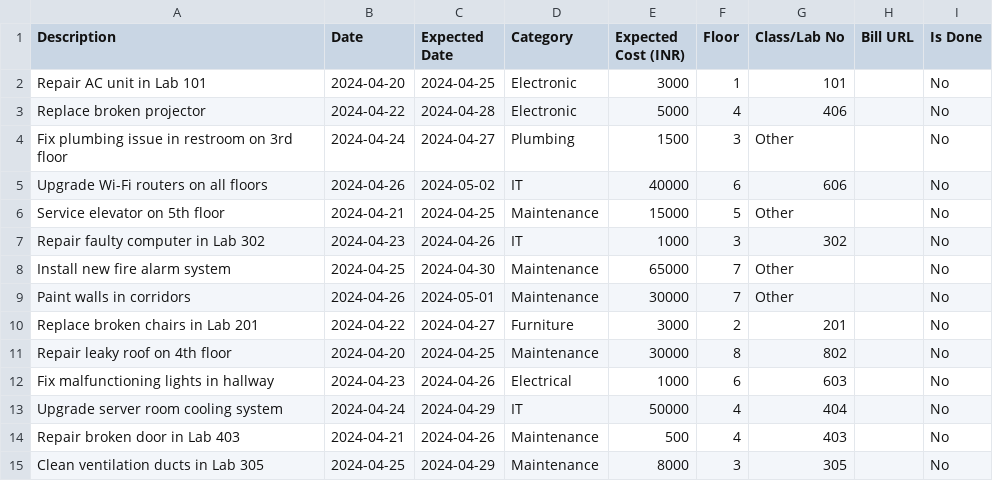
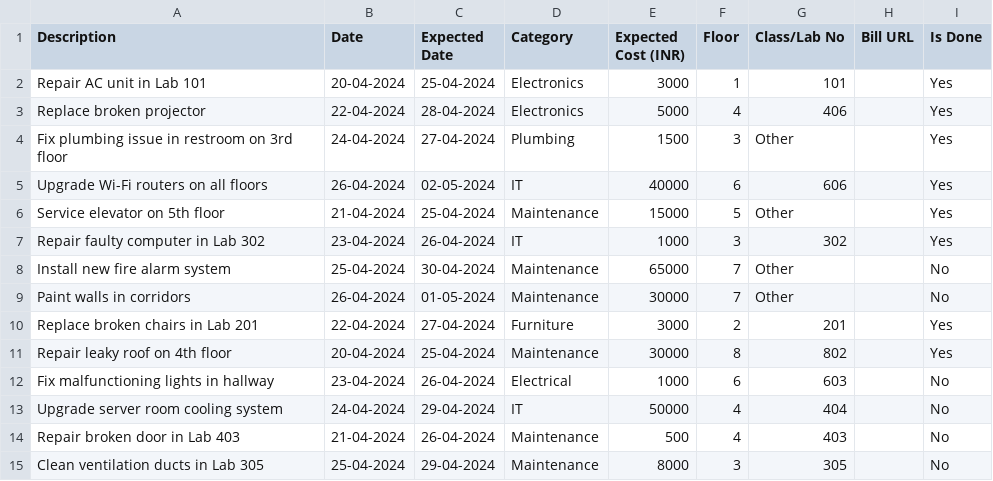
Before and after one commit to kumudkesar01/Building-Maintenance-, a CSV file: data/Building_Maintenance.csv, drawn as a sheet; only a part is shown; the diff covers the shown part only.

Commit message:
Two page added and edited entries of csv

```diff
--- a/data/Building_Maintenance.csv
+++ b/data/Building_Maintenance.csv
@@ -1,15 +1,15 @@
 Description,Date,Expected Date,Category,Expected Cost (INR),Floor,Class/Lab No,Bill URL,Is Done
-Repair AC unit in Lab 101,2024-04-20,2024-04-25,Electronic,3000,1,101,,No
-Replace broken projector,2024-04-22,2024-04-28,Electronic,5000,4,406,,No
-Fix plumbing issue in restroom on 3rd floor,2024-04-24,2024-04-27,Plumbing,1500,3,Other,,No
-Upgrade Wi-Fi routers on all floors,2024-04-26,2024-05-02,IT,40000,6,606,,No
-Service elevator on 5th floor,2024-04-21,2024-04-25,Maintenance,15000,5,Other,,No
-Repair faulty computer in Lab 302,2024-04-23,2024-04-26,IT,1000,3,302,,No
-Install new fire alarm system,2024-04-25,2024-04-30,Maintenance,65000,7,Other,,No
-Paint walls in corridors,2024-04-26,2024-05-01,Maintenance,30000,7,Other,,No
-Replace broken chairs in Lab 201,2024-04-22,2024-04-27,Furniture,3000,2,201,,No
-Repair leaky roof on 4th floor,2024-04-20,2024-04-25,Maintenance,30000,8,802,,No
-Fix malfunctioning lights in hallway,2024-04-23,2024-04-26,Electrical,1000,6,603,,No
-Upgrade server room cooling system,2024-04-24,2024-04-29,IT,50000,4,404,,No
-Repair broken door in Lab 403,2024-04-21,2024-04-26,Maintenance,500,4,403,,No
-Clean ventilation ducts in Lab 305,2024-04-25,2024-04-29,Maintenance,8000,3,305,,No
+Repair AC unit in Lab 101,20-04-2024,25-04-2024,Electronics,3000,1,101,,Yes
+Replace broken projector,22-04-2024,28-04-2024,Electronics,5000,4,406,,Yes
+Fix plumbing issue in restroom on 3rd floor,24-04-2024,27-04-2024,Plumbing,1500,3,Other,,Yes
+Upgrade Wi-Fi routers on all floors,26-04-2024,02-05-2024,IT,40000,6,606,,Yes
+Service elevator on 5th floor,21-04-2024,25-04-2024,Maintenance,15000,5,Other,,Yes
+Repair faulty computer in Lab 302,23-04-2024,26-04-2024,IT,1000,3,302,,Yes
+Install new fire alarm system,25-04-2024,30-04-2024,Maintenance,65000,7,Other,,No
+Paint walls in corridors,26-04-2024,01-05-2024,Maintenance,30000,7,Other,,No
+Replace broken chairs in Lab 201,22-04-2024,27-04-2024,Furniture,3000,2,201,,Yes
+Repair leaky roof on 4th floor,20-04-2024,25-04-2024,Maintenance,30000,8,802,,Yes
+Fix malfunctioning lights in hallway,23-04-2024,26-04-2024,Electrical,1000,6,603,,No
+Upgrade server room cooling system,24-04-2024,29-04-2024,IT,50000,4,404,,No
+Repair broken door in Lab 403,21-04-2024,26-04-2024,Maintenance,500,4,403,,No
+Clean ventilation ducts in Lab 305,25-04-2024,29-04-2024,Maintenance,8000,3,305,,No
```
Also changed, not shown: 88 edited cells elsewhere in this file, 3 other files.
